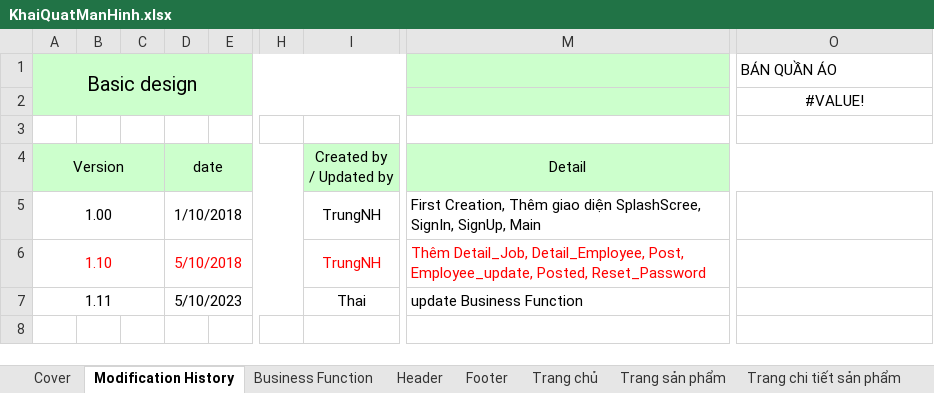
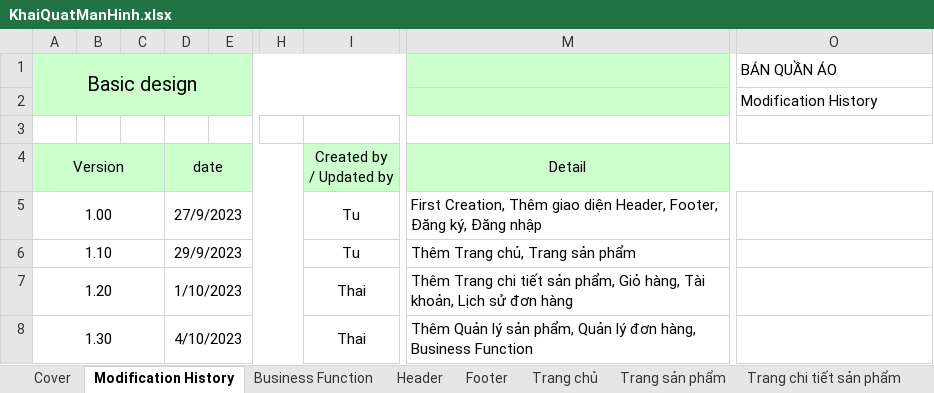
Before and after one commit to tu-lam/watch-store, an Excel workbook: design/KhaiQuatManHinh.xlsx, sheet Modification History, drawn as a sheet; only a part is shown, gaps mark what is left out; values as stored, in another font and other column widths than the file's, no borders; charts and pictures not drawn; removed rows and columns are numbered as before the commit, all else as after; rows hold the shown columns only; the diff names each change by its address in the sheet, - before the commit and + after, or states it on an @@ line.

```diff
--- a/design/KhaiQuatManHinh.xlsx (sheet Modification History)
+++ b/design/KhaiQuatManHinh.xlsx (sheet Modification History)
-O2: #VALUE!
+O2: Modification History
-O2 alignment: center
+O2 alignment: left
-D5: 1/10/2018
+D5: 27/9/2023
-I5:I6: TrungNH
+I5:I6: Tu
-M5: …giao diện SplashScree, SignIn, SignUp, Main
+M5: …giao diện Header, Footer, Đăng ký, Đăng nhập
-A6 text colour: #FF0000
+A6 text colour: black
-D6: 5/10/2018
+D6: 29/9/2023
-D6 text colour: #FF0000
+D6 text colour: black
-I6 text colour: #FF0000
+I6 text colour: black
-M6: Thêm Detail_Job, Detail_Employee, Post, Employee_update, Posted, Reset_Password
+M6: Thêm Trang chủ, Trang sản phẩm
-M6 text colour: #FF0000
+M6 text colour: black
-row 7: 1.11 |  |  | 5/10/2023 |  |  | Thai | update Business Function
+row 7: 1.20 |  |  | 1/10/2023 |  |  | Thai | Thêm Trang chi tiết sản phẩm, Giỏ hàng, Tài khoản, Lịch sử đơn hàng
+row 8: 1.30 |  |  | 4/10/2023 |  |  | Thai | Thêm Quản lý sản phẩm, Quản lý đơn hàng, Business Function
```
Also changed, not shown: sheet Footer, sheet Header, sheet Quản lý sản phẩm, sheet Tài khoản, sheet Lịch sử đơn hàng, sheet Quản lý đơn hàng, 2 more sheets, charts or pictures, 23 other files.
